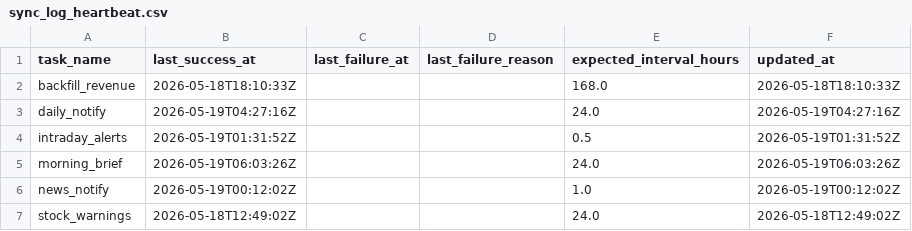
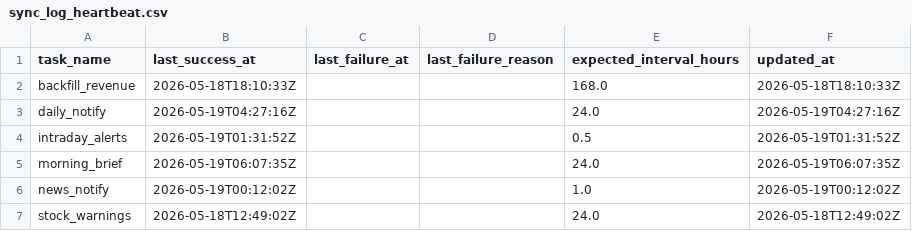
Before and after one commit to jjen0206/stock-screener, a CSV file: data/twse_snapshot/sync_log_heartbeat.csv, drawn as a sheet.

```diff
--- a/data/twse_snapshot/sync_log_heartbeat.csv
+++ b/data/twse_snapshot/sync_log_heartbeat.csv
@@ -4,3 +4,3 @@ daily_notify,2026-05-19T04:27:16Z,,,24.0,2026-05-19T04:27:16Z
 intraday_alerts,2026-05-19T01:31:52Z,,,0.5,2026-05-19T01:31:52Z
-morning_brief,2026-05-19T06:03:26Z,,,24.0,2026-05-19T06:03:26Z
+morning_brief,2026-05-19T06:07:35Z,,,24.0,2026-05-19T06:07:35Z
 news_notify,2026-05-19T00:12:02Z,,,1.0,2026-05-19T00:12:02Z
```
